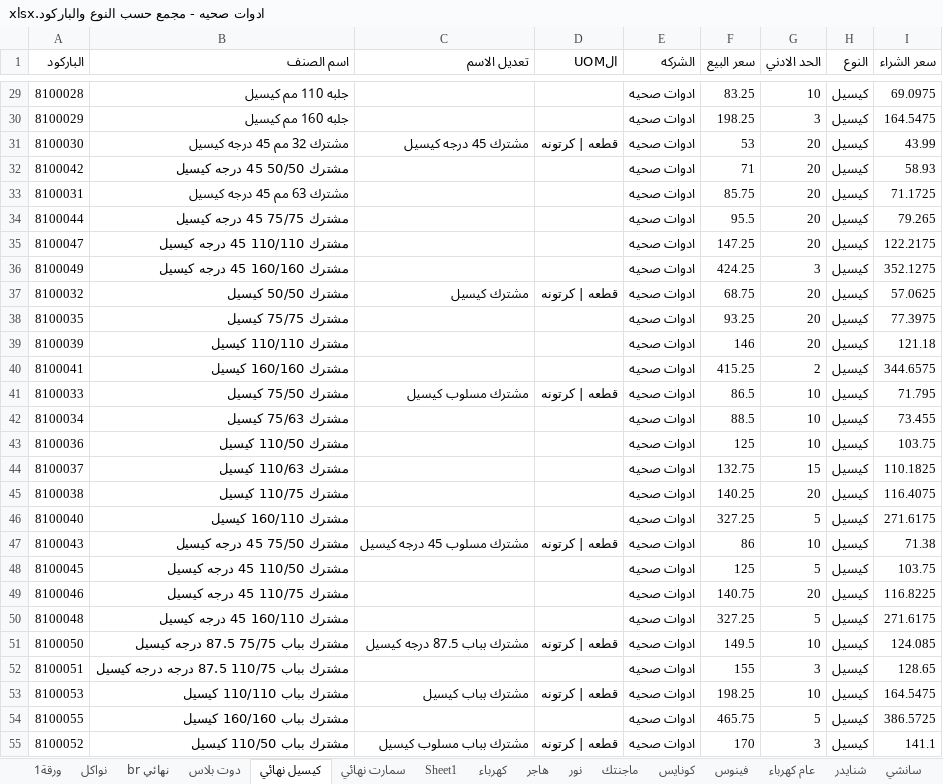
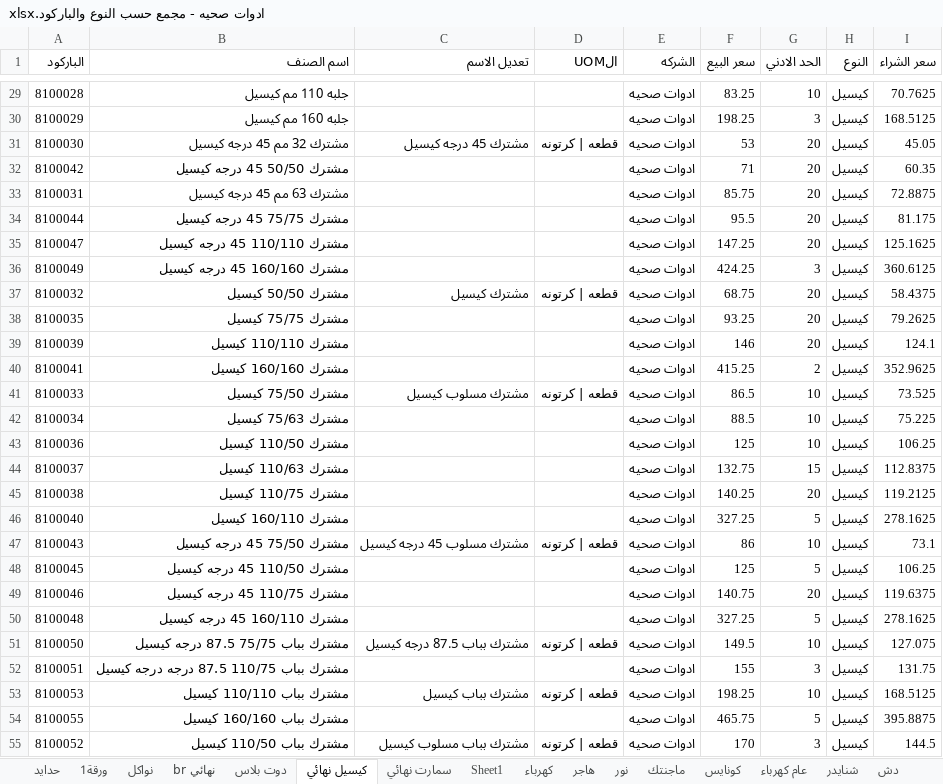
Before and after one commit to ahmedadeliteng/work, an Excel workbook: بنيان/اصناف تعديل لERPNEXT/ادوات صحيه - مجمع حسب النوع والباركود.xlsx, sheet كيسيل نهائي, drawn as a sheet; only a part is shown, gaps mark what is left out; values as stored, in another font and other column widths than the file's, no cell formats; the diff covers the shown part only; the diff names each change by its address in the sheet, - before the commit and + after, or states it on an @@ line.

```diff
--- a/بنيان/اصناف تعديل لERPNEXT/ادوات صحيه - مجمع حسب النوع والباركود.xlsx (sheet كيسيل نهائي)
+++ b/بنيان/اصناف تعديل لERPNEXT/ادوات صحيه - مجمع حسب النوع والباركود.xlsx (sheet كيسيل نهائي)
-I29 (سعر الشراء): 69.0975
+I29 (سعر الشراء): 70.7625
-I30 (سعر الشراء): 164.5475
+I30 (سعر الشراء): 168.5125
-I31 (سعر الشراء): 43.99
+I31 (سعر الشراء): 45.05
-I32 (سعر الشراء): 58.93
+I32 (سعر الشراء): 60.35
-I33 (سعر الشراء): 71.1725
+I33 (سعر الشراء): 72.8875
-I34 (سعر الشراء): 79.265
+I34 (سعر الشراء): 81.175
-I35 (سعر الشراء): 122.2175
+I35 (سعر الشراء): 125.1625
-I36 (سعر الشراء): 352.1275
+I36 (سعر الشراء): 360.6125
-I37 (سعر الشراء): 57.0625
+I37 (سعر الشراء): 58.4375
-I38 (سعر الشراء): 77.3975
+I38 (سعر الشراء): 79.2625
-I39 (سعر الشراء): 121.18
+I39 (سعر الشراء): 124.1
-I40 (سعر الشراء): 344.6575
+I40 (سعر الشراء): 352.9625
-I41 (سعر الشراء): 71.795
+I41 (سعر الشراء): 73.525
-I42 (سعر الشراء): 73.455
+I42 (سعر الشراء): 75.225
-I43 (سعر الشراء): 103.75
+I43 (سعر الشراء): 106.25
-I44 (سعر الشراء): 110.1825
+I44 (سعر الشراء): 112.8375
-I45 (سعر الشراء): 116.4075
+I45 (سعر الشراء): 119.2125
-I46 (سعر الشراء): 271.6175
+I46 (سعر الشراء): 278.1625
-I47 (سعر الشراء): 71.38
+I47 (سعر الشراء): 73.1
-I48 (سعر الشراء): 103.75
+I48 (سعر الشراء): 106.25
-I49 (سعر الشراء): 116.8225
+I49 (سعر الشراء): 119.6375
-I50 (سعر الشراء): 271.6175
+I50 (سعر الشراء): 278.1625
-I51 (سعر الشراء): 124.085
+I51 (سعر الشراء): 127.075
-I52 (سعر الشراء): 128.65
+I52 (سعر الشراء): 131.75
-I53 (سعر الشراء): 164.5475
+I53 (سعر الشراء): 168.5125
-I54 (سعر الشراء): 386.5725
+I54 (سعر الشراء): 395.8875
-I55 (سعر الشراء): 141.1
+I55 (سعر الشراء): 144.5
```
Also changed, not shown: 119 edited cells elsewhere in this sheet, sheet br نهائي, sheet ILOCK, sheet فينوس, sheet سانشي, sheet عام دهانات, sheet سمارت نهائي, 13 more sheets, other sheet tabs, cell formats, 20 other files.
